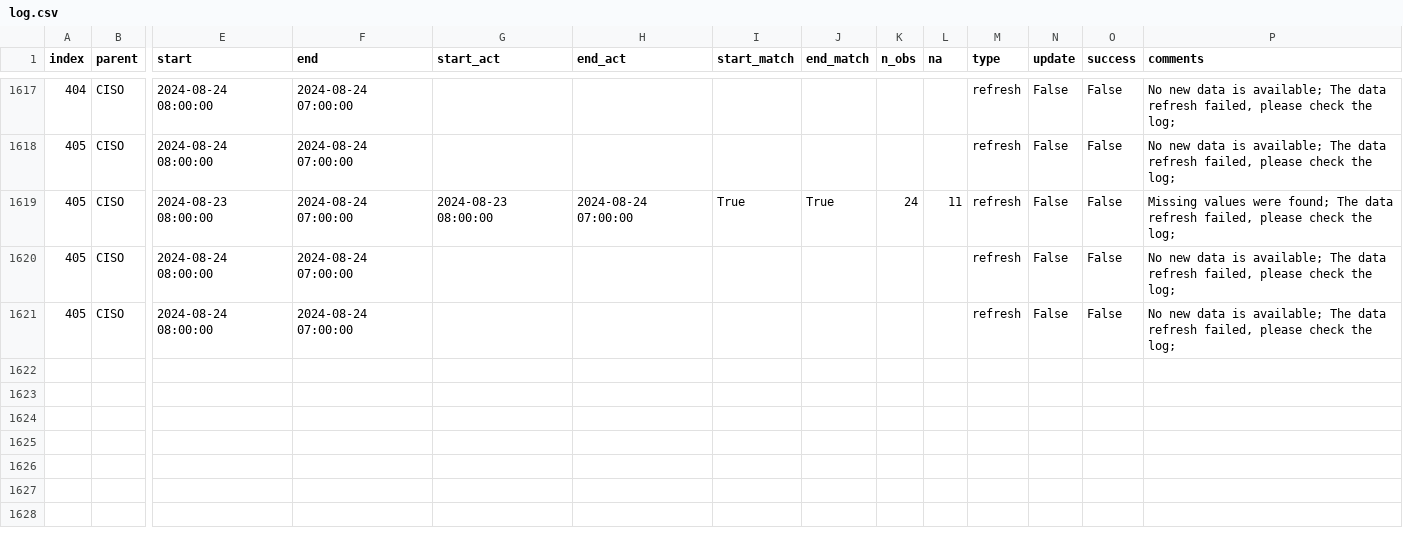
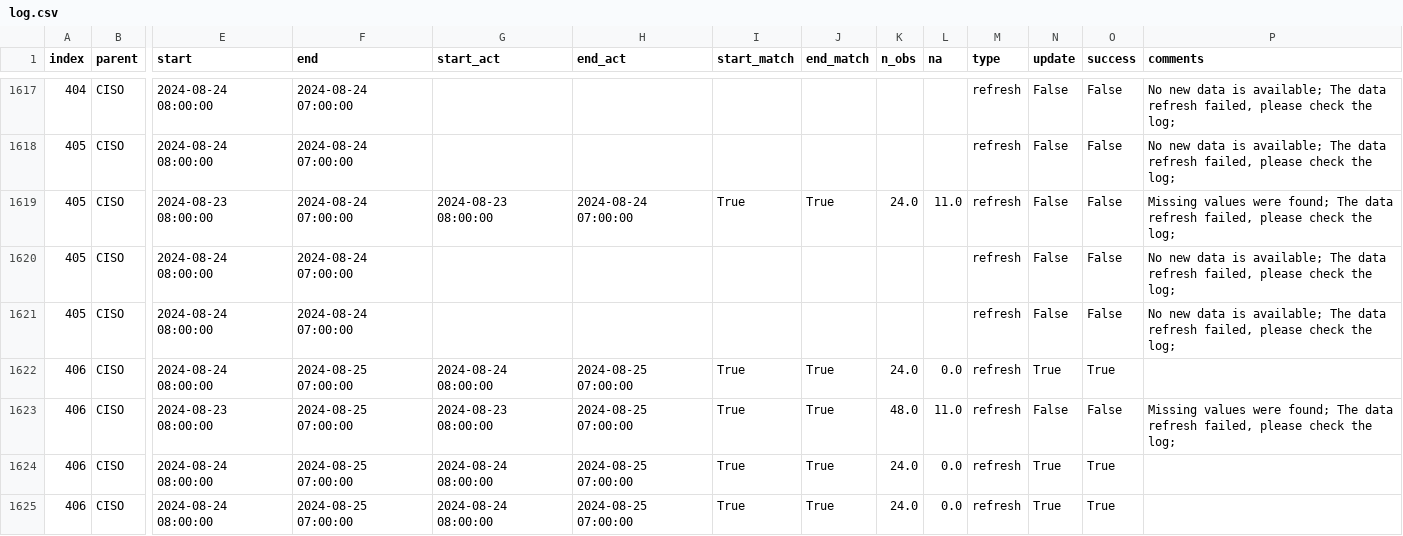
Before and after one commit to RamiKrispin/ai-dev-2024-ml-workshop, a CSV file: data/log.csv, drawn as a sheet; only a part is shown, gaps mark what is left out; rows hold the shown columns only; the diff names each change by its address in the sheet, - before the commit and + after, or states it on an @@ line.

```diff
--- a/data/log.csv
+++ b/data/log.csv
-K1619 (n_obs): 24
+K1619 (n_obs): 24.0
-L1619 (na): 11
+L1619 (na): 11.0
+row 1622: 406 | CISO | 2024-08-24 08:00:00 | 2024-08-25 07:00:00 | 2024-08-24 08:00:00 | 2024-08-25 07:00:00 | True | True | 24.0 | 0.0 | refresh | True | True
+row 1623: 406 | CISO | 2024-08-23 08:00:00 | 2024-08-25 07:00:00 | 2024-08-23 08:00:00 | 2024-08-25 07:00:00 | True | True | 48.0 | 11.0 | refresh | False | False | Missing values were found; The data refresh failed, please check the log;
+row 1624: 406 | CISO | 2024-08-24 08:00:00 | 2024-08-25 07:00:00 | 2024-08-24 08:00:00 | 2024-08-25 07:00:00 | True | True | 24.0 | 0.0 | refresh | True | True
+row 1625: 406 | CISO | 2024-08-24 08:00:00 | 2024-08-25 07:00:00 | 2024-08-24 08:00:00 | 2024-08-25 07:00:00 | True | True | 24.0 | 0.0 | refresh | True | True
```
Also changed, not shown: data/forecast_log.csv, 3 other files.
